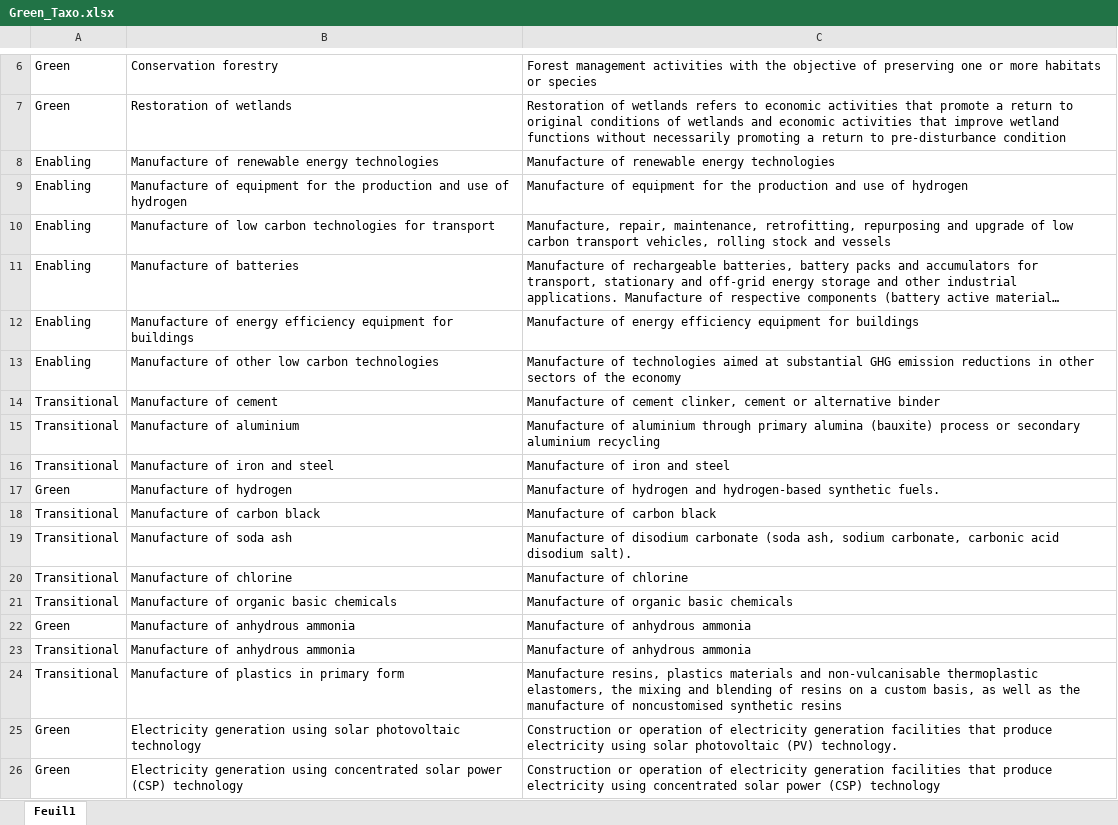
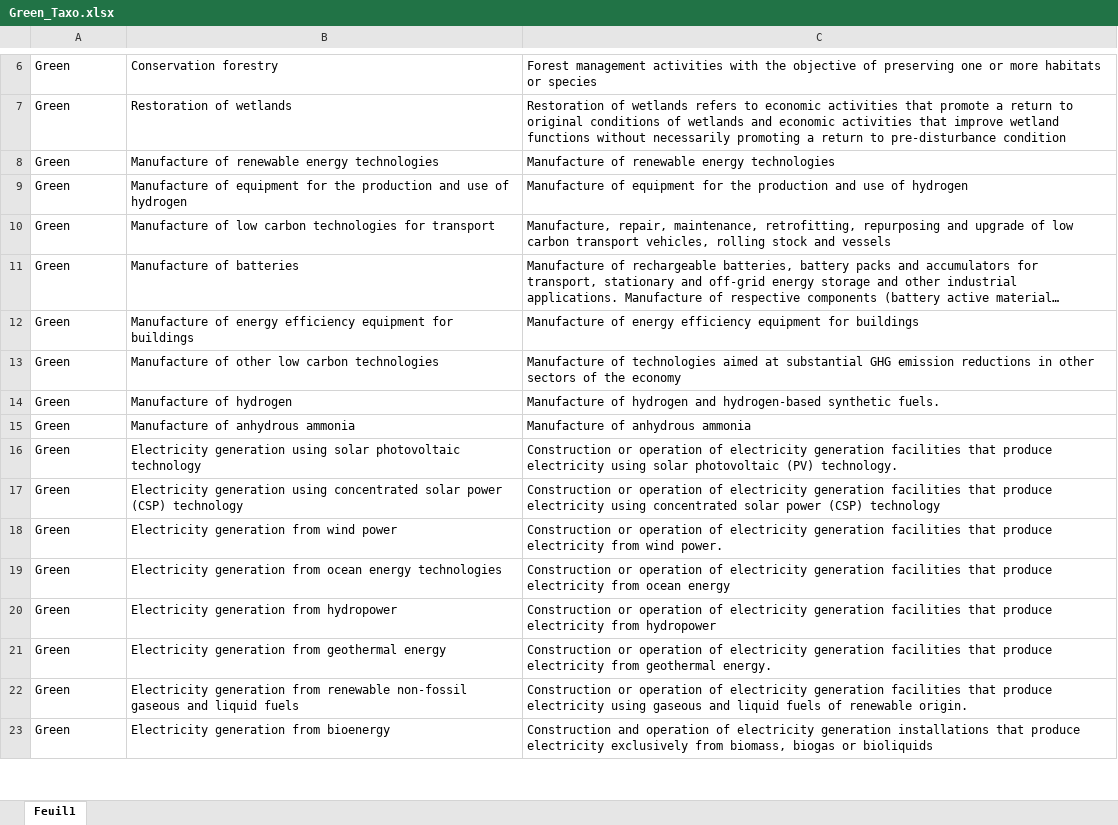
Before and after one commit to tlorans/ClimateInvestingNLP, an Excel workbook: materials/specs/Green_Taxo.xlsx, sheet Feuil1, drawn as a sheet; only a part is shown, gaps mark what is left out; the shorter side is filled out with more unchanged rows; long unchanged cells end in …; values as stored, in another font and other column widths than the file's, no borders; removed rows and columns are numbered as before the commit, all else as after; the diff covers the shown part only; the diff names each change by its address in the sheet, - before the commit and + after, or states it on an @@ line.

```diff
--- a/materials/specs/Green_Taxo.xlsx (sheet Feuil1)
+++ b/materials/specs/Green_Taxo.xlsx (sheet Feuil1)
-A8:A13: Enabling
+A8:A13: Green
-row 14: Transitional | Manufacture of cement | Manufacture of cement clinker, cement or alternative binder
-row 15: Transitional | Manufacture of aluminium | Manufacture of aluminium through primary alumina (bauxite) process or secondary aluminium recycling
-row 16: Transitional | Manufacture of iron and steel | Manufacture of iron and steel
-row 18: Transitional | Manufacture of carbon black | Manufacture of carbon black
-row 19: Transitional | Manufacture of soda ash | Manufacture of disodium carbonate (soda ash, sodium carbonate, carbonic acid disodium salt).
-row 20: Transitional | Manufacture of chlorine | Manufacture of chlorine
-row 21: Transitional | Manufacture of organic basic chemicals | Manufacture of organic basic chemicals
-row 23: Transitional | Manufacture of anhydrous ammonia | Manufacture of anhydrous ammonia
-row 24: Transitional | Manufacture of plastics in primary form | Manufacture resins, plastics materials and non-vulcanisable thermoplastic elastomers, the mixing and blending of resins on a custom basis, as well as the manufacture of noncustomised synthetic resins
```
Also changed, not shown: 7 added rows, 1 removed row and 16 edited cells elsewhere in this sheet, 26 other files.
